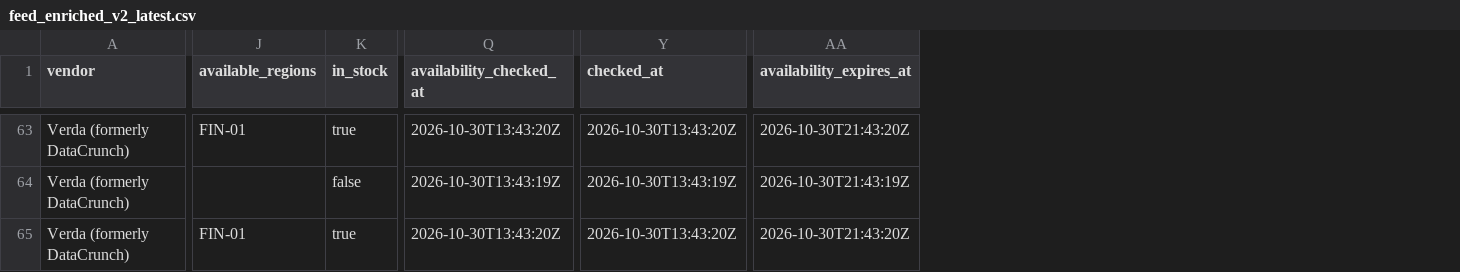
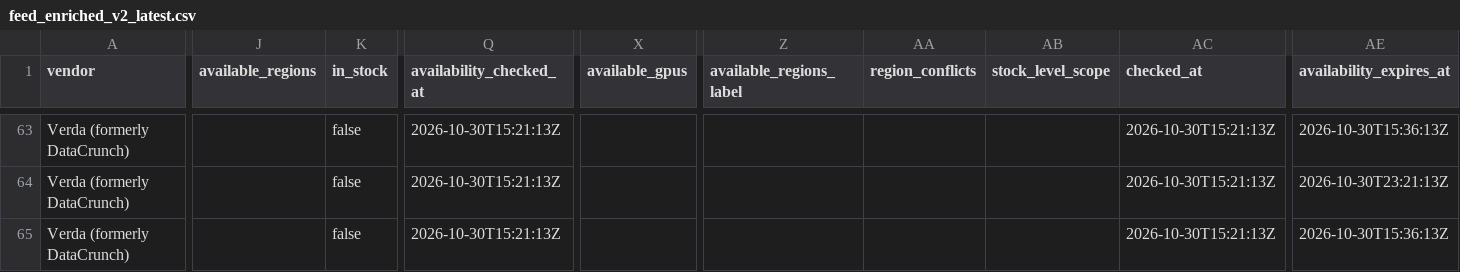
Before and after one commit to connormatthewdouglas/agent-work-stack-deals, a CSV file: latest/feed_enriched_v2_latest.csv, drawn as a sheet; only a part is shown, gaps mark what is left out; addresses are those after the commit; the diff covers the shown part only; the diff names each change by its address in the sheet, - before the commit and + after, or states it on an @@ line.

```diff
--- a/latest/feed_enriched_v2_latest.csv
+++ b/latest/feed_enriched_v2_latest.csv
+column X (available_gpus), empty
+column Z (available_regions_label), empty
+column AA (region_conflicts), empty
+column AB (stock_level_scope), empty
-J63 (available_regions): FIN-01
+J63 (available_regions): (empty)
-K63 (in_stock): true
+K63 (in_stock): false
-Q63 (availability_checked_at): 2026-10-30T13:43:20Z
+Q63 (availability_checked_at): 2026-10-30T15:21:13Z
-AC63 (checked_at): 2026-10-30T13:43:20Z
+AC63 (checked_at): 2026-10-30T15:21:13Z
-AE63 (availability_expires_at): 2026-10-30T21:43:20Z
+AE63 (availability_expires_at): 2026-10-30T15:36:13Z
-Q64 (availability_checked_at): 2026-10-30T13:43:19Z
+Q64 (availability_checked_at): 2026-10-30T15:21:13Z
-AC64 (checked_at): 2026-10-30T13:43:19Z
+AC64 (checked_at): 2026-10-30T15:21:13Z
-AE64 (availability_expires_at): 2026-10-30T21:43:19Z
+AE64 (availability_expires_at): 2026-10-30T23:21:13Z
-J65 (available_regions): FIN-01
+J65 (available_regions): (empty)
-K65 (in_stock): true
+K65 (in_stock): false
-Q65 (availability_checked_at): 2026-10-30T13:43:20Z
+Q65 (availability_checked_at): 2026-10-30T15:21:13Z
-AC65 (checked_at): 2026-10-30T13:43:20Z
+AC65 (checked_at): 2026-10-30T15:21:13Z
-AE65 (availability_expires_at): 2026-10-30T21:43:20Z
+AE65 (availability_expires_at): 2026-10-30T15:36:13Z
```
Also changed, not shown: 129 edited cells elsewhere in this file, 5 other files.
